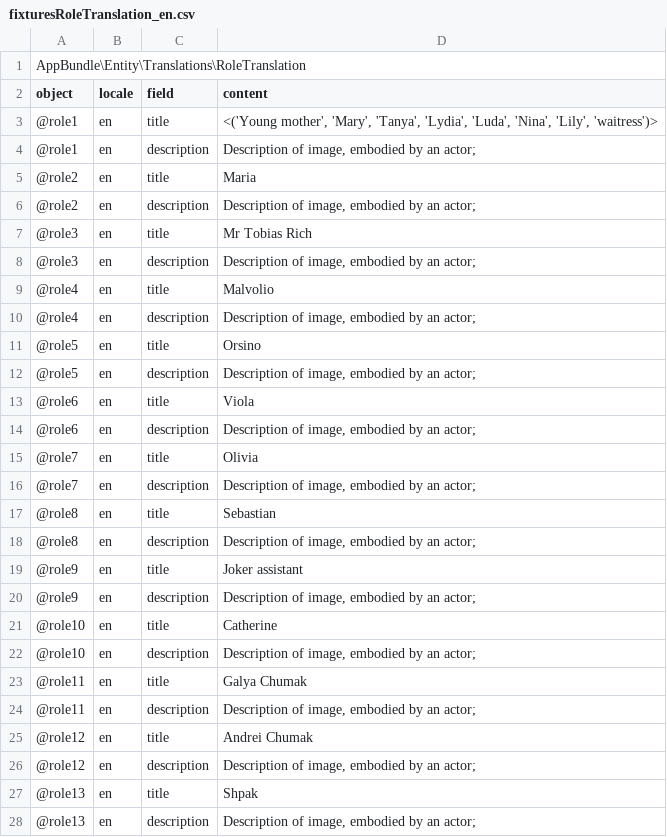
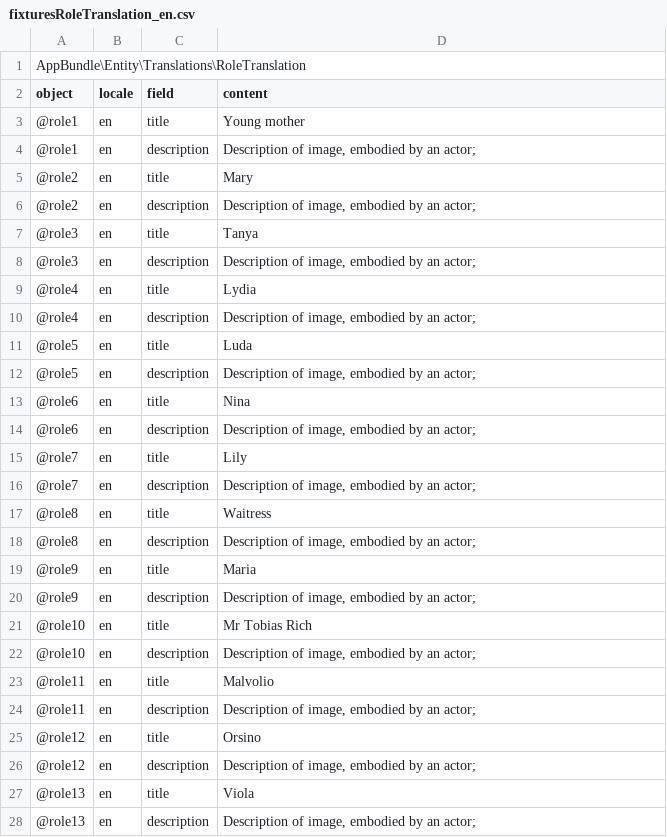
Before and after one commit to geekhub-php/CheTheatre, a CSV file: src/AppBundle/DataFixtures/data/csv/fixturesRoleTranslation_en.csv, drawn as a sheet; only a part is shown; the diff covers the shown part only.

```diff
--- a/src/AppBundle/DataFixtures/data/csv/fixturesRoleTranslation_en.csv
+++ b/src/AppBundle/DataFixtures/data/csv/fixturesRoleTranslation_en.csv
@@ -2,27 +2,27 @@ AppBundle\Entity\Translations\RoleTranslation,,,
 object,locale,field,content
-@role1,en,title,"<('Young mother', 'Mary', 'Tanya', 'Lydia', 'Luda', 'Nina', 'Lily', 'waitress')>"
+@role1,en,title,Young mother
 @role1,en,description,"Description of image, embodied by an actor;"
-@role2,en,title,Maria
+@role2,en,title,Mary
 @role2,en,description,"Description of image, embodied by an actor;"
-@role3,en,title,Mr Tobias Rich
+@role3,en,title,Tanya
 @role3,en,description,"Description of image, embodied by an actor;"
-@role4,en,title,Malvolio
+@role4,en,title,Lydia
 @role4,en,description,"Description of image, embodied by an actor;"
-@role5,en,title,Orsino
+@role5,en,title,Luda
 @role5,en,description,"Description of image, embodied by an actor;"
-@role6,en,title,Viola
+@role6,en,title,Nina
 @role6,en,description,"Description of image, embodied by an actor;"
-@role7,en,title,Olivia
+@role7,en,title,Lily
 @role7,en,description,"Description of image, embodied by an actor;"
-@role8,en,title,Sebastian
+@role8,en,title,Waitress
 @role8,en,description,"Description of image, embodied by an actor;"
-@role9,en,title,Joker assistant
+@role9,en,title,Maria
 @role9,en,description,"Description of image, embodied by an actor;"
-@role10,en,title,Catherine
+@role10,en,title,Mr Tobias Rich
 @role10,en,description,"Description of image, embodied by an actor;"
-@role11,en,title,Galya Chumak
+@role11,en,title,Malvolio
 @role11,en,description,"Description of image, embodied by an actor;"
-@role12,en,title,Andrei Chumak
+@role12,en,title,Orsino
 @role12,en,description,"Description of image, embodied by an actor;"
-@role13,en,title,Shpak
+@role13,en,title,Viola
 @role13,en,description,"Description of image, embodied by an actor;"
```
Also changed, not shown: 18 added rows and 83 edited cells elsewhere in this file, src/AppBundle/DataFixtures/data/csv/fixturesEmployee_ua.csv, src/AppBundle/DataFixtures/data/csv/fixturesPerformanceEvent_ua.csv, 41 other files.
